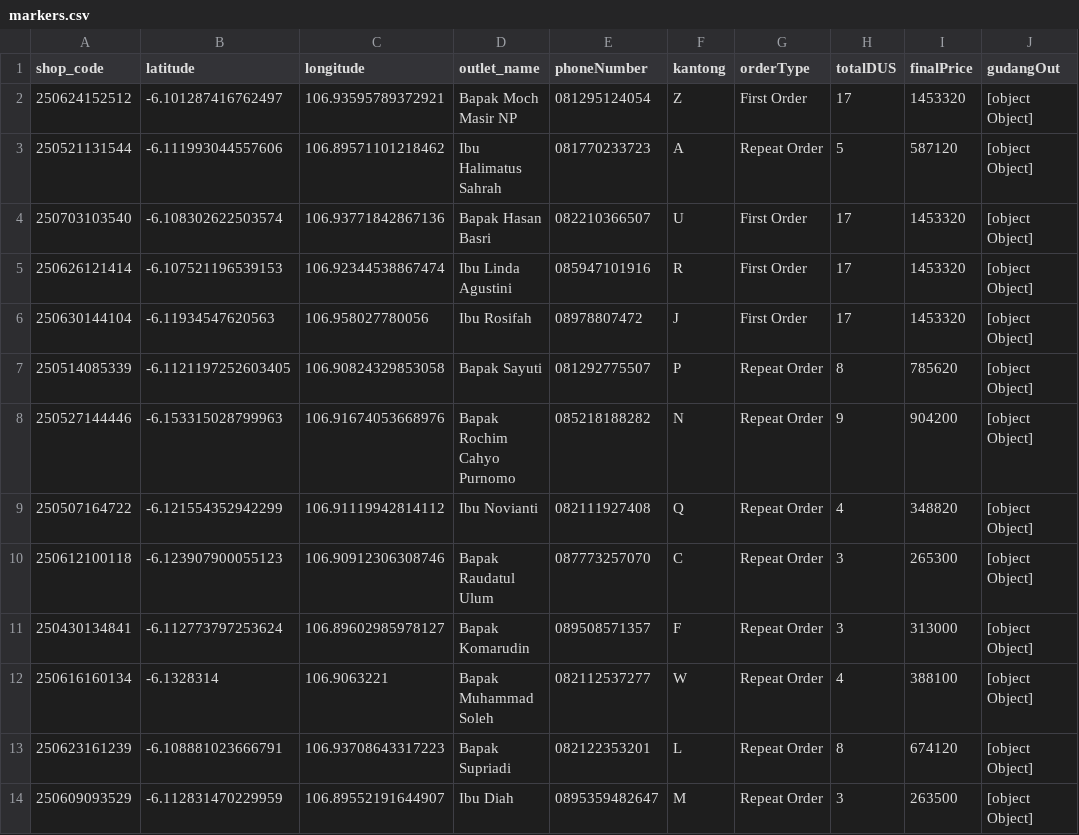
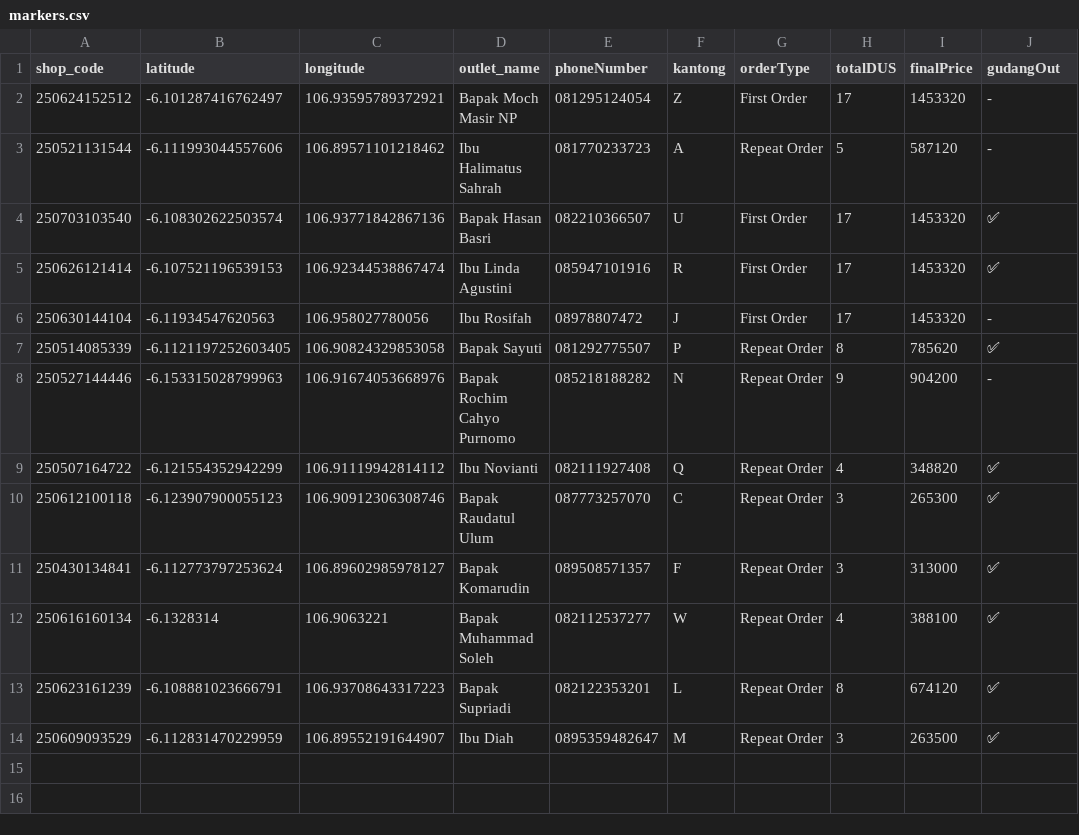
Before and after one commit to AlimanIrawan/indonesia-delivery-map-system, a CSV file: public/markers.csv, drawn as a sheet.

Commit message:
🚚 更新送货数据 - 2025/07/08

```diff
--- a/public/markers.csv
+++ b/public/markers.csv
@@ -1,14 +1,14 @@
 shop_code,latitude,longitude,outlet_name,phoneNumber,kantong,orderType,totalDUS,finalPrice,gudangOut
-250624152512,-6.101287416762497,106.93595789372921,"Bapak Moch Masir NP","081295124054","Z","First Order","17","1453320","[object Object]"
-250521131544,-6.111993044557606,106.89571101218462,"Ibu Halimatus Sahrah","081770233723","A","Repeat Order","5","587120","[object Object]"
-250703103540,-6.108302622503574,106.93771842867136,"Bapak Hasan Basri","082210366507","U","First Order","17","1453320","[object Object]"
-250626121414,-6.107521196539153,106.92344538867474,"Ibu Linda Agustini","085947101916","R","First Order","17","1453320","[object Object]"
-250630144104,-6.11934547620563,106.958027780056,"Ibu Rosifah","08978807472","J","First Order","17","1453320","[object Object]"
-250514085339,-6.1121197252603405,106.90824329853058,"Bapak Sayuti","081292775507","P","Repeat Order","8","785620","[object Object]"
-250527144446,-6.153315028799963,106.91674053668976,"Bapak Rochim Cahyo Purnomo","085218188282","N","Repeat Order","9","904200","[object Object]"
-250507164722,-6.121554352942299,106.91119942814112,"Ibu Novianti","082111927408","Q","Repeat Order","4","348820","[object Object]"
-250612100118,-6.123907900055123,106.90912306308746,"Bapak Raudatul Ulum","087773257070","C","Repeat Order","3","265300","[object Object]"
-250430134841,-6.112773797253624,106.89602985978127,"Bapak Komarudin","089508571357","F","Repeat Order","3","313000","[object Object]"
-250616160134,-6.1328314,106.9063221,"Bapak Muhammad Soleh","082112537277","W","Repeat Order","4","388100","[object Object]"
-250623161239,-6.108881023666791,106.93708643317223,"Bapak Supriadi","082122353201","L","Repeat Order","8","674120","[object Object]"
-250609093529,-6.112831470229959,106.89552191644907,"Ibu Diah","0895359482647","M","Repeat Order","3","263500","[object Object]"
+250624152512,-6.101287416762497,106.93595789372921,"Bapak Moch Masir NP","081295124054","Z","First Order","17","1453320","-"
+250521131544,-6.111993044557606,106.89571101218462,"Ibu Halimatus Sahrah","081770233723","A","Repeat Order","5","587120","-"
+250703103540,-6.108302622503574,106.93771842867136,"Bapak Hasan Basri","082210366507","U","First Order","17","1453320","✅"
+250626121414,-6.107521196539153,106.92344538867474,"Ibu Linda Agustini","085947101916","R","First Order","17","1453320","✅"
+250630144104,-6.11934547620563,106.958027780056,"Ibu Rosifah","08978807472","J","First Order","17","1453320","-"
+250514085339,-6.1121197252603405,106.90824329853058,"Bapak Sayuti","081292775507","P","Repeat Order","8","785620","✅"
+250527144446,-6.153315028799963,106.91674053668976,"Bapak Rochim Cahyo Purnomo","085218188282","N","Repeat Order","9","904200","-"
+250507164722,-6.121554352942299,106.91119942814112,"Ibu Novianti","082111927408","Q","Repeat Order","4","348820","✅"
+250612100118,-6.123907900055123,106.90912306308746,"Bapak Raudatul Ulum","087773257070","C","Repeat Order","3","265300","✅"
+250430134841,-6.112773797253624,106.89602985978127,"Bapak Komarudin","089508571357","F","Repeat Order","3","313000","✅"
+250616160134,-6.1328314,106.9063221,"Bapak Muhammad Soleh","082112537277","W","Repeat Order","4","388100","✅"
+250623161239,-6.108881023666791,106.93708643317223,"Bapak Supriadi","082122353201","L","Repeat Order","8","674120","✅"
+250609093529,-6.112831470229959,106.89552191644907,"Ibu Diah","0895359482647","M","Repeat Order","3","263500","✅"
```
